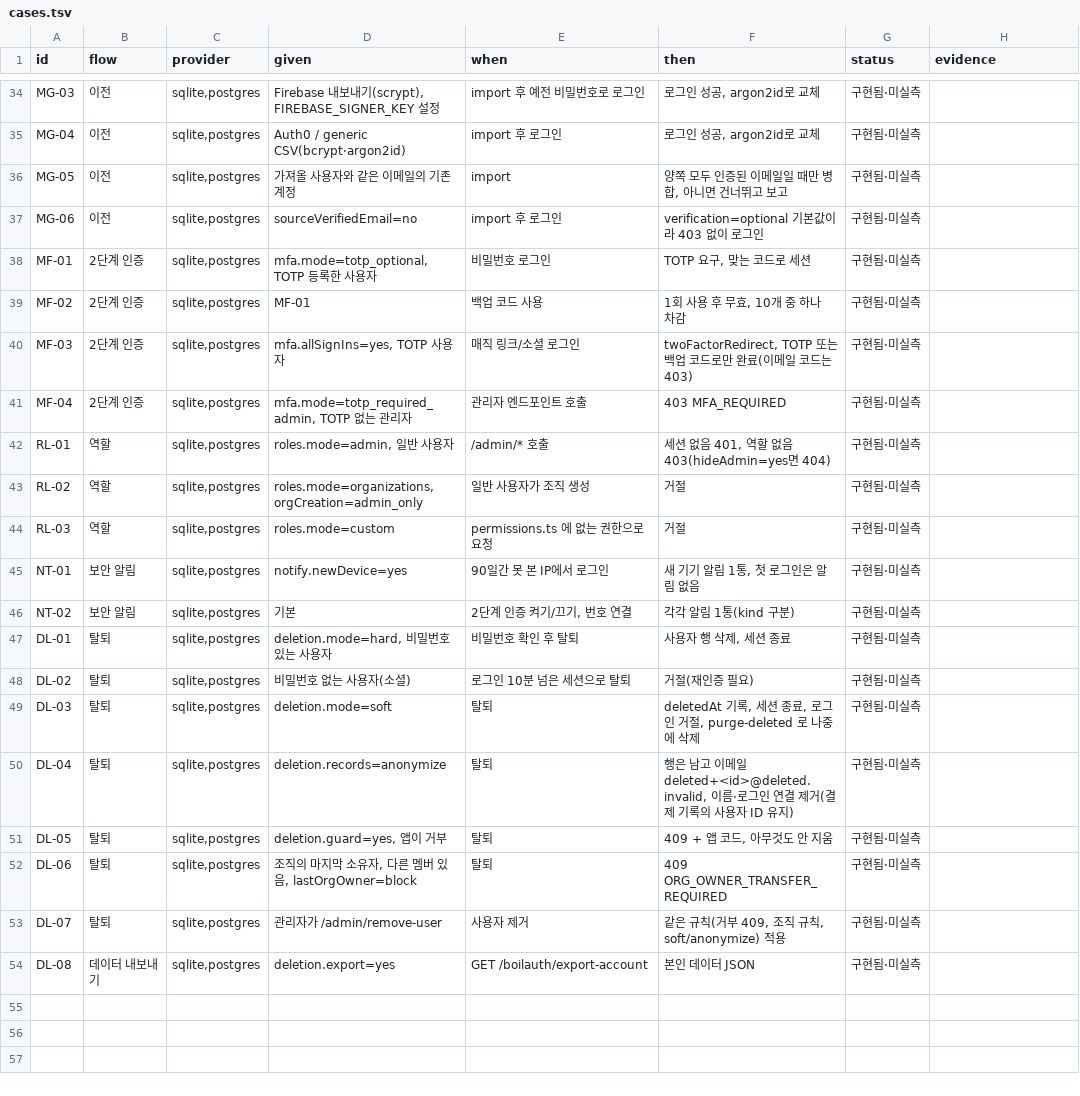
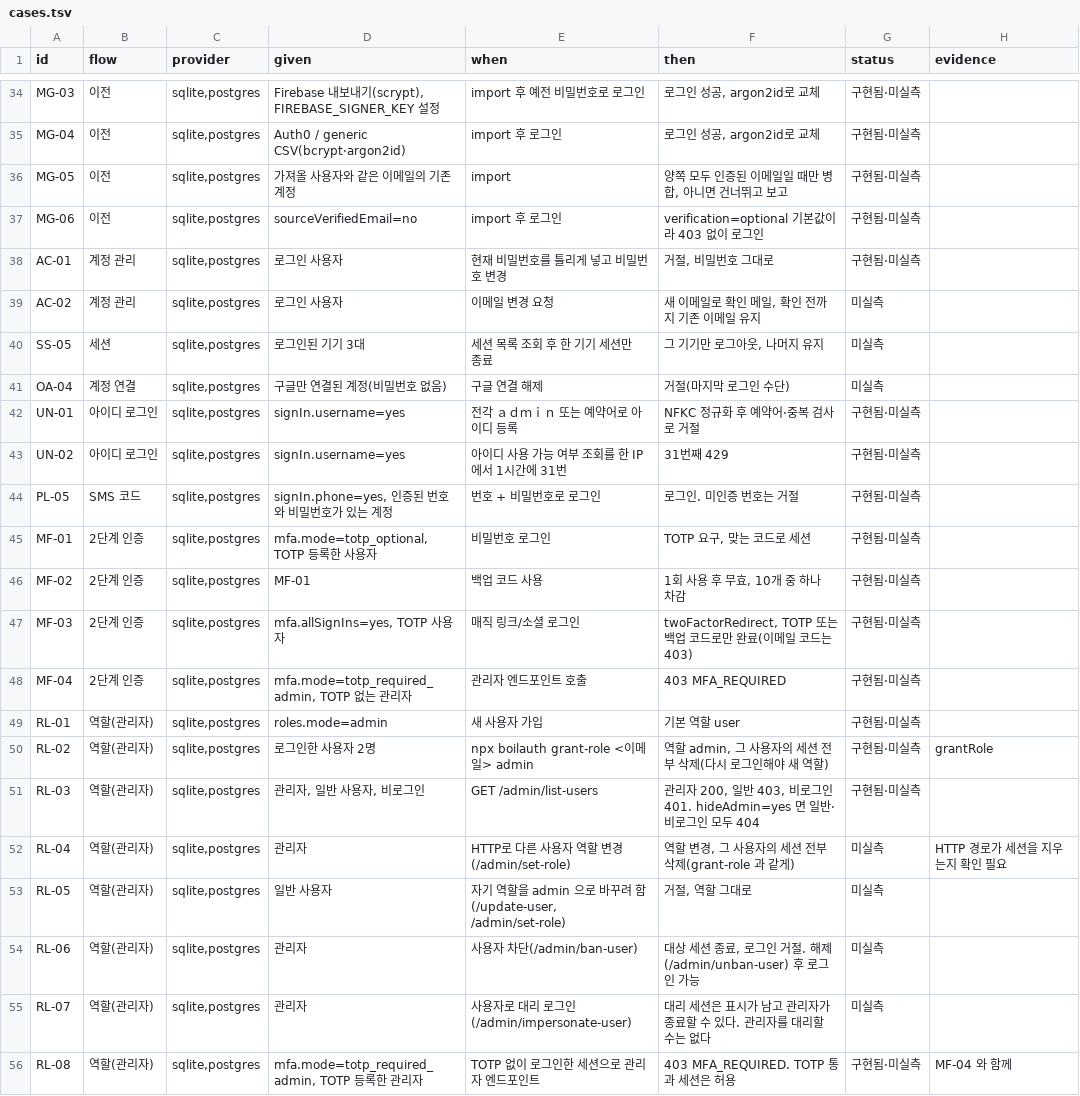
Before and after one commit to schift-io/boilauth, a TSV file: docs/cases.tsv, drawn as a sheet; only a part is shown, gaps mark what is left out; the shorter side is filled out with more unchanged rows; the diff covers the shown part only.

```diff
--- a/docs/cases.tsv
+++ b/docs/cases.tsv
@@ -37,2 +37,9 @@ MG-05	이전	sqlite,postgres	가져올 사용자와 같은 이메일의 기존
 MG-06	이전	sqlite,postgres	sourceVerifiedEmail=no	import 후 로그인	verification=optional 기본값이라 403 없이 로그인	구현됨·미실측	
+AC-01	계정 관리	sqlite,postgres	로그인 사용자	현재 비밀번호를 틀리게 넣고 비밀번호 변경	거절, 비밀번호 그대로	구현됨·미실측	
+AC-02	계정 관리	sqlite,postgres	로그인 사용자	이메일 변경 요청	새 이메일로 확인 메일, 확인 전까지 기존 이메일 유지	미실측	
+SS-05	세션	sqlite,postgres	로그인된 기기 3대	세션 목록 조회 후 한 기기 세션만 종료	그 기기만 로그아웃, 나머지 유지	미실측	
+OA-04	계정 연결	sqlite,postgres	구글만 연결된 계정(비밀번호 없음)	구글 연결 해제	거절(마지막 로그인 수단)	미실측	
+UN-01	아이디 로그인	sqlite,postgres	signIn.username=yes	전각 ａｄｍｉｎ 또는 예약어로 아이디 등록	NFKC 정규화 후 예약어·중복 검사로 거절	구현됨·미실측	
+UN-02	아이디 로그인	sqlite,postgres	signIn.username=yes	아이디 사용 가능 여부 조회를 한 IP에서 1시간에 31번	31번째 429	구현됨·미실측	
+PL-05	SMS 코드	sqlite,postgres	signIn.phone=yes, 인증된 번호와 비밀번호가 있는 계정	번호 + 비밀번호로 로그인	로그인. 미인증 번호는 거절	구현됨·미실측	
 MF-01	2단계 인증	sqlite,postgres	mfa.mode=totp_optional, TOTP 등록한 사용자	비밀번호 로그인	TOTP 요구, 맞는 코드로 세션	구현됨·미실측	
@@ -41,4 +48,9 @@ MF-03	2단계 인증	sqlite,postgres	mfa.allSignIns=yes, TOTP 사용자	매직
 MF-04	2단계 인증	sqlite,postgres	mfa.mode=totp_required_admin, TOTP 없는 관리자	관리자 엔드포인트 호출	403 MFA_REQUIRED	구현됨·미실측	
-RL-01	역할	sqlite,postgres	roles.mode=admin, 일반 사용자	/admin/* 호출	세션 없음 401, 역할 없음 403(hideAdmin=yes면 404)	구현됨·미실측	
-RL-02	역할	sqlite,postgres	roles.mode=organizations, orgCreation=admin_only	일반 사용자가 조직 생성	거절	구현됨·미실측	
-RL-03	역할	sqlite,postgres	roles.mode=custom	permissions.ts 에 없는 권한으로 요청	거절	구현됨·미실측	
+RL-01	역할(관리자)	sqlite,postgres	roles.mode=admin	새 사용자 가입	기본 역할 user	구현됨·미실측	
+RL-02	역할(관리자)	sqlite,postgres	로그인한 사용자 2명	npx boilauth grant-role <이메일> admin	역할 admin, 그 사용자의 세션 전부 삭제(다시 로그인해야 새 역할)	구현됨·미실측	grantRole
+RL-03	역할(관리자)	sqlite,postgres	관리자, 일반 사용자, 비로그인	GET /admin/list-users	관리자 200, 일반 403, 비로그인 401. hideAdmin=yes 면 일반·비로그인 모두 404	구현됨·미실측	
+RL-04	역할(관리자)	sqlite,postgres	관리자	HTTP로 다른 사용자 역할 변경(/admin/set-role)	역할 변경, 그 사용자의 세션 전부 삭제(grant-role 과 같게)	미실측	HTTP 경로가 세션을 지우는지 확인 필요
+RL-05	역할(관리자)	sqlite,postgres	일반 사용자	자기 역할을 admin 으로 바꾸려 함(/update-user, /admin/set-role)	거절, 역할 그대로	미실측	
+RL-06	역할(관리자)	sqlite,postgres	관리자	사용자 차단(/admin/ban-user)	대상 세션 종료, 로그인 거절. 해제(/admin/unban-user) 후 로그인 가능	미실측	
+RL-07	역할(관리자)	sqlite,postgres	관리자	사용자로 대리 로그인(/admin/impersonate-user)	대리 세션은 표시가 남고 관리자가 종료할 수 있다. 관리자를 대리할 수는 없다	미실측	
+RL-08	역할(관리자)	sqlite,postgres	mfa.mode=totp_required_admin, TOTP 등록한 관리자	TOTP 없이 로그인한 세션으로 관리자 엔드포인트	403 MFA_REQUIRED. TOTP 통과 세션은 허용	구현됨·미실측	MF-04 와 함께
```
Also changed, not shown: 14 added rows elsewhere in this file.
